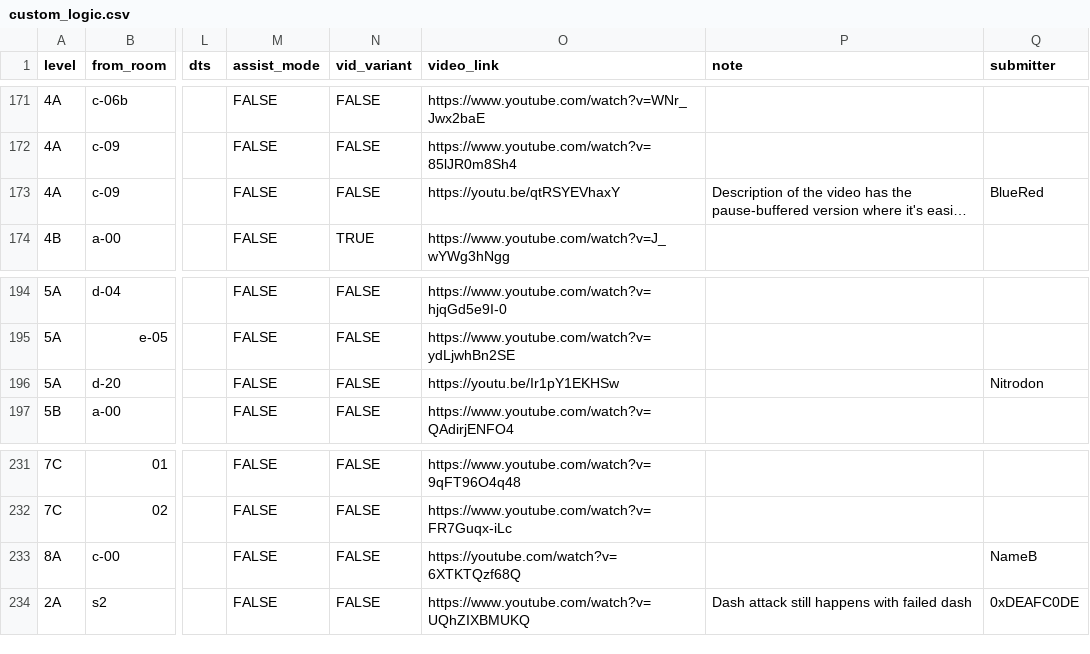
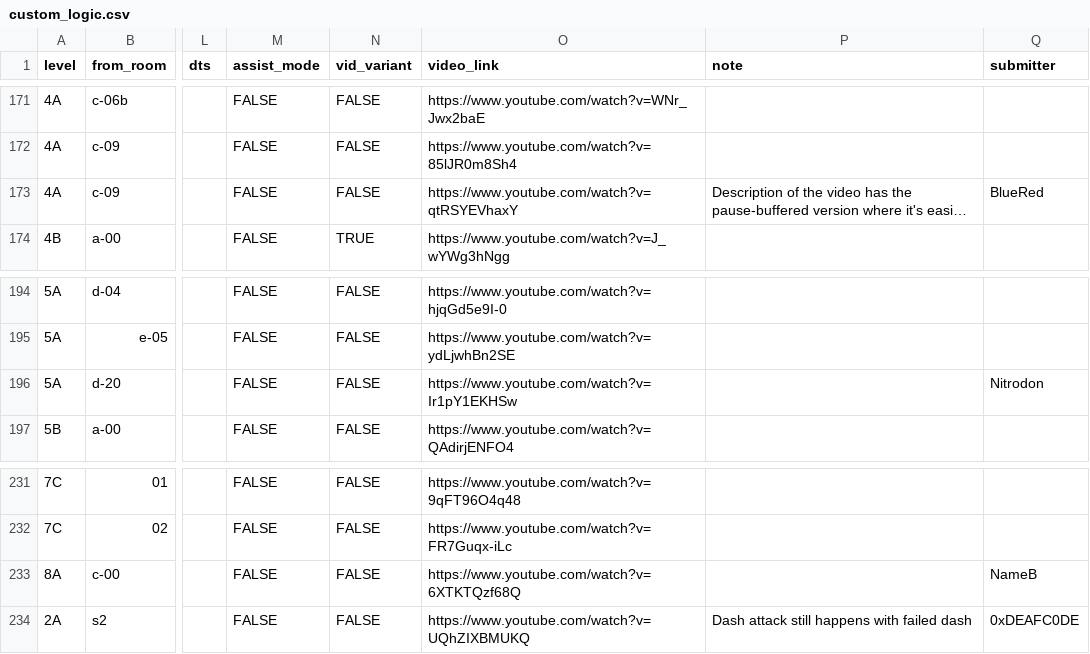
Before and after one commit to Zeeveez/CelesteOpenWorldPoptracker, a CSV file: scripts/logic/custom_logic.csv, drawn as a sheet; only a part is shown, gaps mark what is left out; long unchanged cells end in …; the diff names each change by its address in the sheet, - before the commit and + after, or states it on an @@ line.

Commit message:
correct short youtube links

```diff
--- a/scripts/logic/custom_logic.csv
+++ b/scripts/logic/custom_logic.csv
-O173 (video_link): https://youtu.be/qtRSYEVhaxY
+O173 (video_link): https://www.youtube.com/watch?v=qtRSYEVhaxY
-O196 (video_link): https://youtu.be/Ir1pY1EKHSw
+O196 (video_link): https://www.youtube.com/watch?v=Ir1pY1EKHSw
-O233 (video_link): https://youtube.com/watch?v=6XTKTQzf68Q
+O233 (video_link): https://www.youtube.com/watch?v=6XTKTQzf68Q
```
Also changed, not shown: 1 other file.
